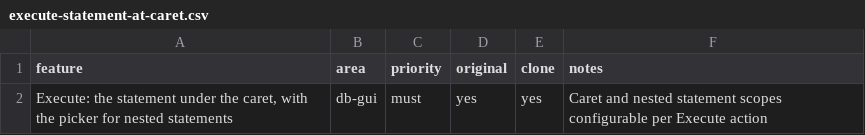
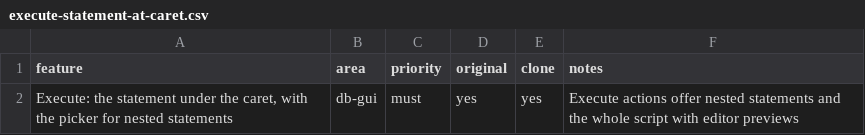
Before and after one commit to caVenikk/oxshift, a CSV file: replica/features/db-gui/execute-statement-at-caret.csv, drawn as a sheet.

Commit message:
feat(db-ui): preview and execute all statement picker scopes

```diff
--- a/replica/features/db-gui/execute-statement-at-caret.csv
+++ b/replica/features/db-gui/execute-statement-at-caret.csv
@@ -1,2 +1,2 @@
 feature,area,priority,original,clone,notes
-"Execute: the statement under the caret, with the picker for nested statements",db-gui,must,yes,yes,Caret and nested statement scopes configurable per Execute action
+"Execute: the statement under the caret, with the picker for nested statements",db-gui,must,yes,yes,Execute actions offer nested statements and the whole script with editor previews
```
Also changed, not shown: 8 other files.
